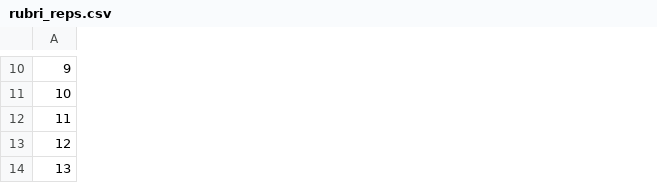
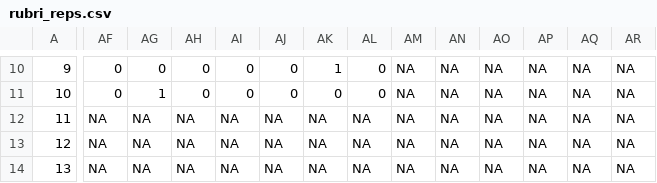
Before and after one commit to camilledesisto/COMATSA, a CSV file: Data/rubri_reps.csv, drawn as a sheet; only a part is shown, gaps mark what is left out; the diff covers the shown part only; the diff names each change by its address in the sheet, - before the commit and + after, or states it on an @@ line.

```diff
--- a/Data/rubri_reps.csv
+++ b/Data/rubri_reps.csv
+column AF, rows 10-14: 0 | 0 | NA | NA | NA
+column AG, rows 10-14: 0 | 1 | NA | NA | NA
+column AH, rows 10-14: 0 | 0 | NA | NA | NA
+column AI, rows 10-14: 0 | 0 | NA | NA | NA
+column AJ, rows 10-14: 0 | 0 | NA | NA | NA
+column AK, rows 10-14: 1 | 0 | NA | NA | NA
+column AL, rows 10-14: 0 | 0 | NA | NA | NA
+column AM, rows 10-14: all NA
+column AN, rows 10-14: all NA
+column AO, rows 10-14: all NA
+column AP, rows 10-14: all NA
+column AQ, rows 10-14: all NA
+column AR, rows 10-14: all NA
```
Also changed, not shown: 6 added columns and 35 edited cells elsewhere in this file, Data/albi_reps.csv, Data/allo_reps.csv, 8 other files.
